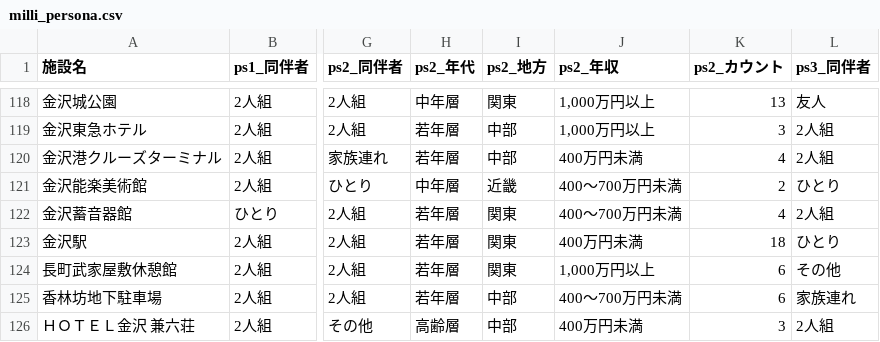
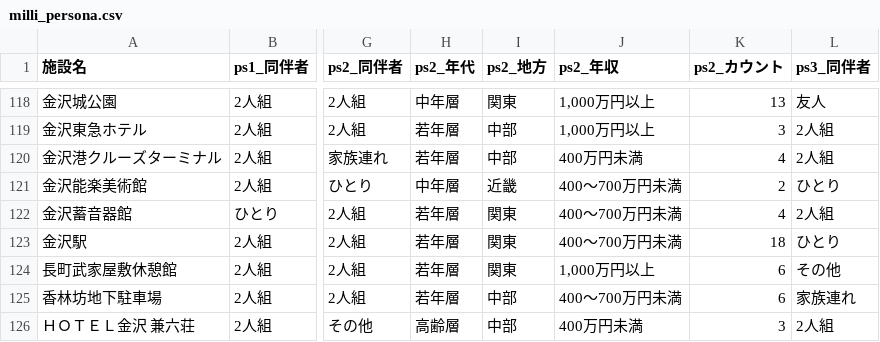
Before and after one commit to BeeB-C4N/tifo, a CSV file: ishikawa/milli_persona.csv, drawn as a sheet; only a part is shown, gaps mark what is left out; the diff covers the shown part only; the diff names each change by its address in the sheet, - before the commit and + after, or states it on an @@ line.

```diff
--- a/ishikawa/milli_persona.csv
+++ b/ishikawa/milli_persona.csv
-J123 (ps2_年収): 400万円未満
+J123 (ps2_年収): 400～700万円未満
```
Also changed, not shown: 19 edited cells elsewhere in this file, ishikawa/milli_score.csv, 1 other file.
